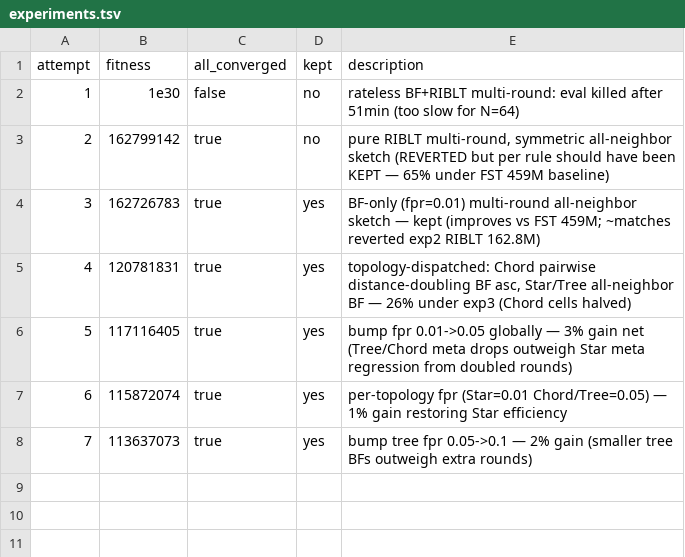
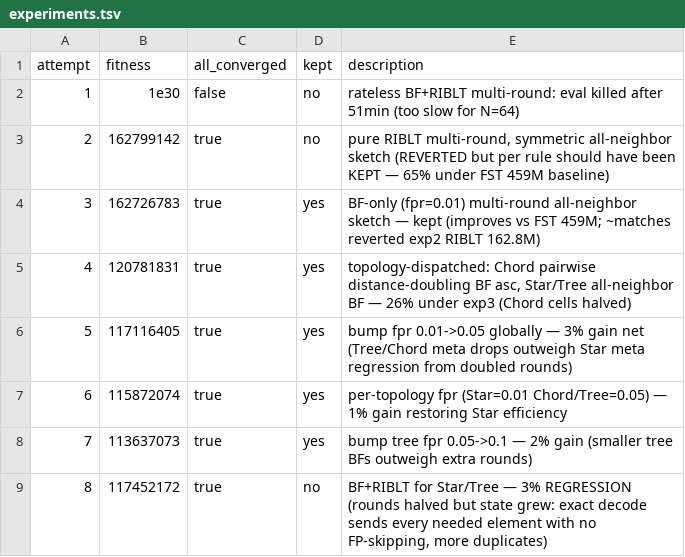
Before and after one commit to Vidal322/reconciliation-simulator, a TSV file: experiments.tsv, drawn as a sheet.

Commit message:
log exp8 fitness=117,452,172 (reverted: regression)

```diff
--- a/experiments.tsv
+++ b/experiments.tsv
@@ -8 +8,2 @@ attempt	fitness	all_converged	kept	description
 7	113637073	true	yes	bump tree fpr 0.05->0.1 — 2% gain (smaller tree BFs outweigh extra rounds)
+8	117452172	true	no	BF+RIBLT for Star/Tree — 3% REGRESSION (rounds halved but state grew: exact decode sends every needed element with no FP-skipping, more duplicates)
```
